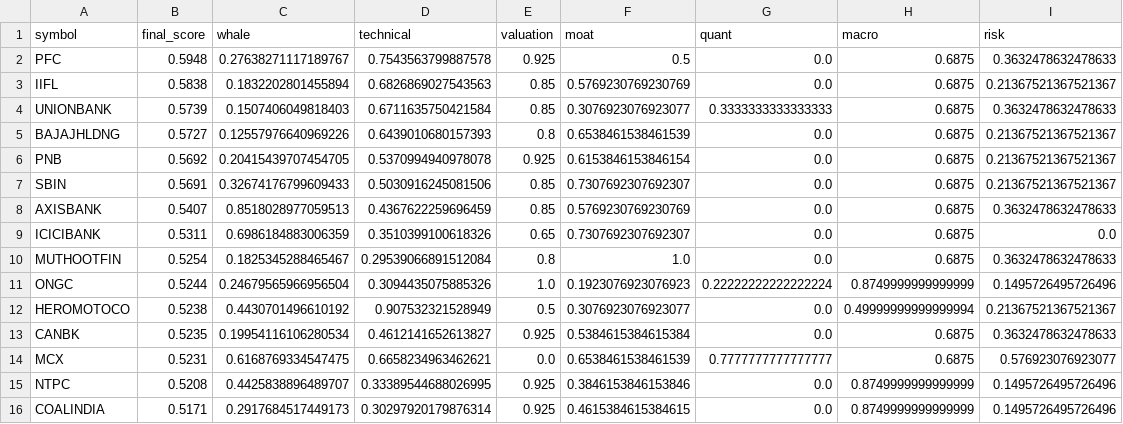
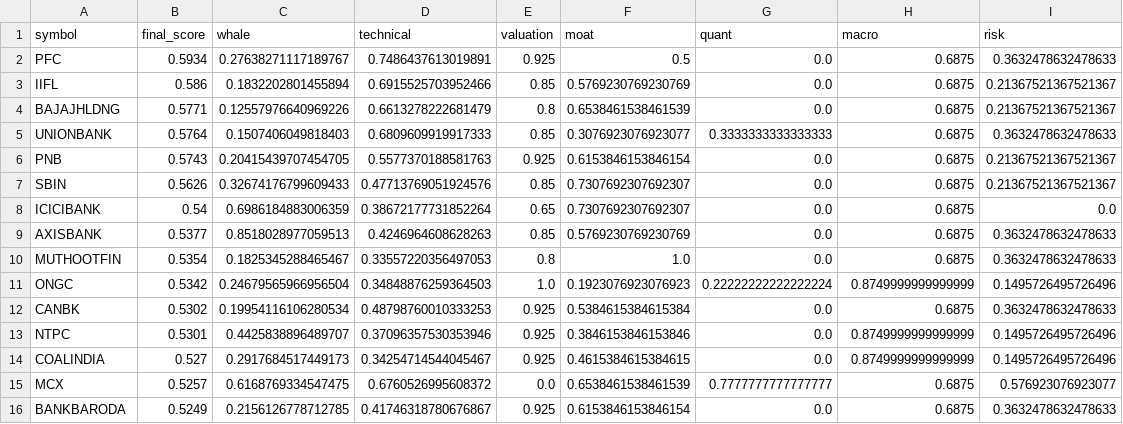
Before and after one commit to samir285-lang/whalewatch-alpha, a CSV file: output/nifty_500_top15.csv, drawn as a sheet.

```diff
--- a/output/nifty_500_top15.csv
+++ b/output/nifty_500_top15.csv
@@ -1,16 +1,16 @@
 symbol,final_score,whale,technical,valuation,moat,quant,macro,risk
-PFC,0.5948,0.27638271117189767,0.7543563799887578,0.925,0.5,0.0,0.6875,0.3632478632478633
-IIFL,0.5838,0.1832202801455894,0.6826869027543563,0.85,0.5769230769230769,0.0,0.6875,0.21367521367521367
-UNIONBANK,0.5739,0.1507406049818403,0.6711635750421584,0.85,0.3076923076923077,0.3333333333333333,0.6875,0.3632478632478633
-BAJAJHLDNG,0.5727,0.12557976640969226,0.6439010680157393,0.8,0.6538461538461539,0.0,0.6875,0.21367521367521367
-PNB,0.5692,0.20415439707454705,0.5370994940978078,0.925,0.6153846153846154,0.0,0.6875,0.21367521367521367
-SBIN,0.5691,0.32674176799609433,0.5030916245081506,0.85,0.7307692307692307,0.0,0.6875,0.21367521367521367
-AXISBANK,0.5407,0.8518028977059513,0.4367622259696459,0.85,0.5769230769230769,0.0,0.6875,0.3632478632478633
-ICICIBANK,0.5311,0.6986184883006359,0.3510399100618326,0.65,0.7307692307692307,0.0,0.6875,0.0
-MUTHOOTFIN,0.5254,0.1825345288465467,0.29539066891512084,0.8,1.0,0.0,0.6875,0.3632478632478633
-ONGC,0.5244,0.24679565966956504,0.3094435075885326,1.0,0.1923076923076923,0.22222222222222224,0.8749999999999999,0.1495726495726496
-HEROMOTOCO,0.5238,0.4430701496610192,0.907532321528949,0.5,0.3076923076923077,0.0,0.49999999999999994,0.21367521367521367
-CANBK,0.5235,0.19954116106280534,0.4612141652613827,0.925,0.5384615384615384,0.0,0.6875,0.3632478632478633
-MCX,0.5231,0.6168769334547475,0.6658234963462621,0.0,0.6538461538461539,0.7777777777777777,0.6875,0.576923076923077
-NTPC,0.5208,0.4425838896489707,0.33389544688026995,0.925,0.3846153846153846,0.0,0.8749999999999999,0.1495726495726496
-COALINDIA,0.5171,0.2917684517449173,0.30297920179876314,0.925,0.4615384615384615,0.0,0.8749999999999999,0.1495726495726496
+PFC,0.5934,0.27638271117189767,0.7486437613019891,0.925,0.5,0.0,0.6875,0.3632478632478633
+IIFL,0.586,0.1832202801455894,0.6915525703952466,0.85,0.5769230769230769,0.0,0.6875,0.21367521367521367
+BAJAJHLDNG,0.5771,0.12557976640969226,0.6613278222681479,0.8,0.6538461538461539,0.0,0.6875,0.21367521367521367
+UNIONBANK,0.5764,0.1507406049818403,0.6809609919917333,0.85,0.3076923076923077,0.3333333333333333,0.6875,0.3632478632478633
+PNB,0.5743,0.20415439707454705,0.5577370188581763,0.925,0.6153846153846154,0.0,0.6875,0.21367521367521367
+SBIN,0.5626,0.32674176799609433,0.47713769051924576,0.85,0.7307692307692307,0.0,0.6875,0.21367521367521367
+ICICIBANK,0.54,0.6986184883006359,0.38672177731852264,0.65,0.7307692307692307,0.0,0.6875,0.0
+AXISBANK,0.5377,0.8518028977059513,0.4246964608628263,0.85,0.5769230769230769,0.0,0.6875,0.3632478632478633
+MUTHOOTFIN,0.5354,0.1825345288465467,0.33557220356497053,0.8,1.0,0.0,0.6875,0.3632478632478633
+ONGC,0.5342,0.24679565966956504,0.34848876259364503,1.0,0.1923076923076923,0.22222222222222224,0.8749999999999999,0.1495726495726496
+CANBK,0.5302,0.19954116106280534,0.48798760010333253,0.925,0.5384615384615384,0.0,0.6875,0.3632478632478633
+NTPC,0.5301,0.4425838896489707,0.37096357530353946,0.925,0.3846153846153846,0.0,0.8749999999999999,0.1495726495726496
+COALINDIA,0.527,0.2917684517449173,0.34254714544045467,0.925,0.4615384615384615,0.0,0.8749999999999999,0.1495726495726496
+MCX,0.5257,0.6168769334547475,0.6760526995608372,0.0,0.6538461538461539,0.7777777777777777,0.6875,0.576923076923077
+BANKBARODA,0.5249,0.2156126778712785,0.41746318780676867,0.925,0.6153846153846154,0.0,0.6875,0.3632478632478633
```
Also changed, not shown: output/all_nse_top15.csv, output/fando_stocks_top15.csv, 2 other files.
